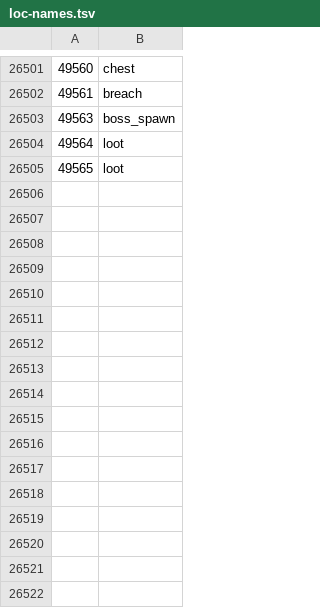
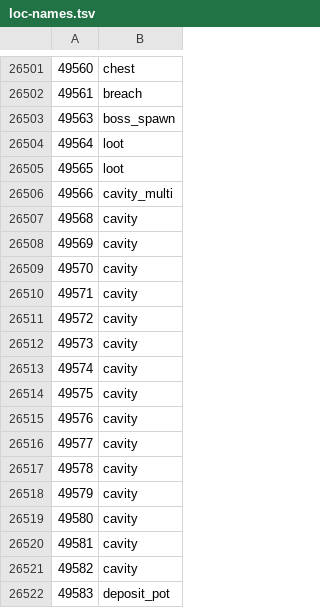
Before and after one commit to ThatGamerBlue/cs2-decompiler, a TSV file: src/main/resources/org/runestar/cs2/loc-names.tsv, drawn as a sheet; only a part is shown, gaps mark what is left out.

Commit message:
Update names

```diff
--- a/src/main/resources/org/runestar/cs2/loc-names.tsv
+++ b/src/main/resources/org/runestar/cs2/loc-names.tsv
@@ -26505 +26505,18 @@
 49565	loot
+49566	cavity_multi
+49568	cavity
+49569	cavity
+49570	cavity
+49571	cavity
+49572	cavity
+49573	cavity
+49574	cavity
+49575	cavity
+49576	cavity
+49577	cavity
+49578	cavity
+49579	cavity
+49580	cavity
+49581	cavity
+49582	cavity
+49583	deposit_pot
```
Also changed, not shown: src/main/resources/org/runestar/cs2/model-names.tsv, src/main/resources/org/runestar/cs2/struct-names.tsv.
